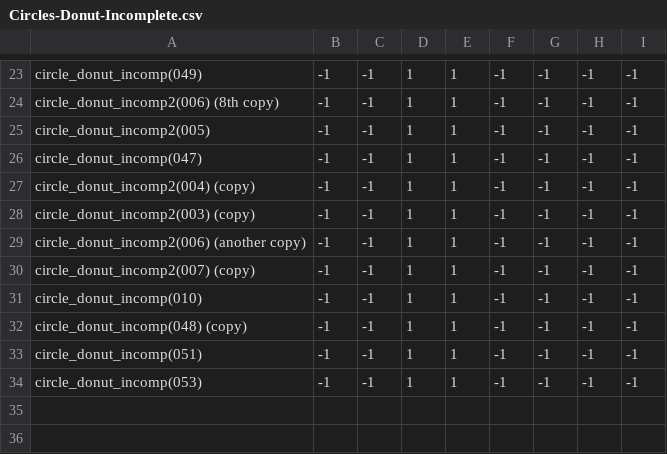
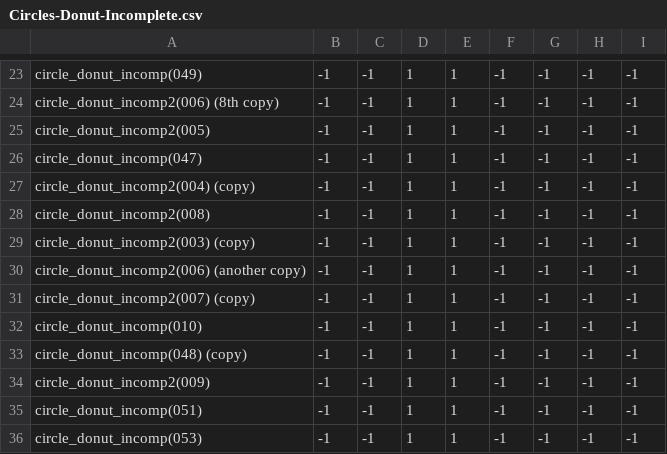
Before and after one commit to theunknowner/NN3-Donut, a CSV file: NN3-Donut/Training/Labels/Circles-Donut-Incomplete.csv, drawn as a sheet; only a part is shown, gaps mark what is left out; the diff names each change by its address in the sheet, - before the commit and + after, or states it on an @@ line.

```diff
--- a/NN3-Donut/Training/Labels/Circles-Donut-Incomplete.csv
+++ b/NN3-Donut/Training/Labels/Circles-Donut-Incomplete.csv
+row 28: circle_donut_incomp2(008) | -1 | -1 | 1 | 1 | -1 | -1 | -1 | -1
+row 34: circle_donut_incomp2(009) | -1 | -1 | 1 | 1 | -1 | -1 | -1 | -1
```
Also changed, not shown: 4 other files.
